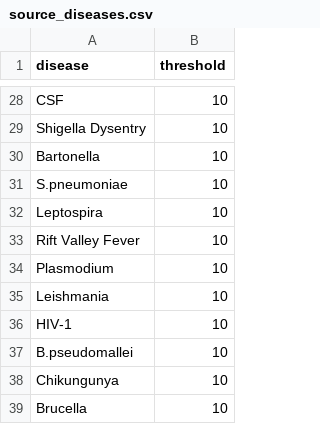
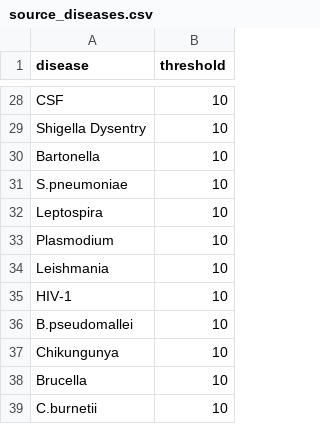
Before and after one commit to BrianWakhutu/dmi-etl, a CSV file: seeds/source_diseases.csv, drawn as a sheet; only a part is shown, gaps mark what is left out; the shorter side is filled out with more unchanged rows; the diff names each change by its address in the sheet, - before the commit and + after, or states it on an @@ line.

```diff
--- a/seeds/source_diseases.csv
+++ b/seeds/source_diseases.csv
-row 33: Rift Valley Fever | 10
```
Also changed, not shown: 3 other files.
